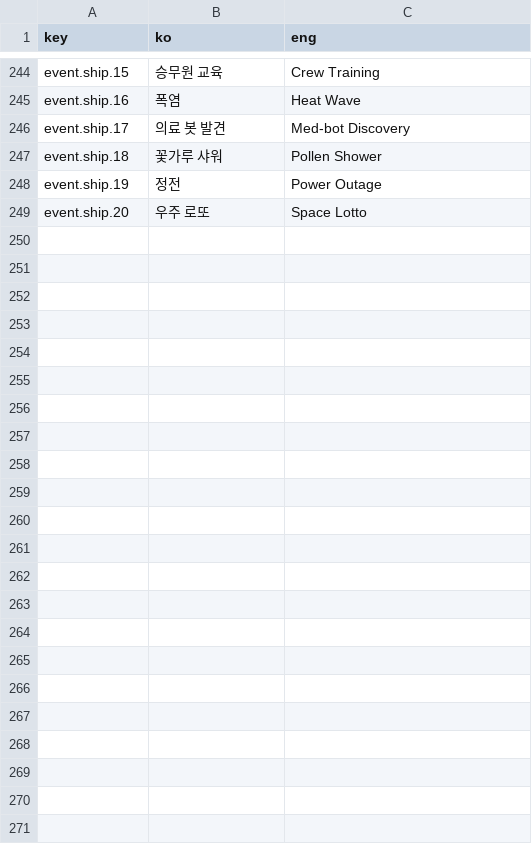
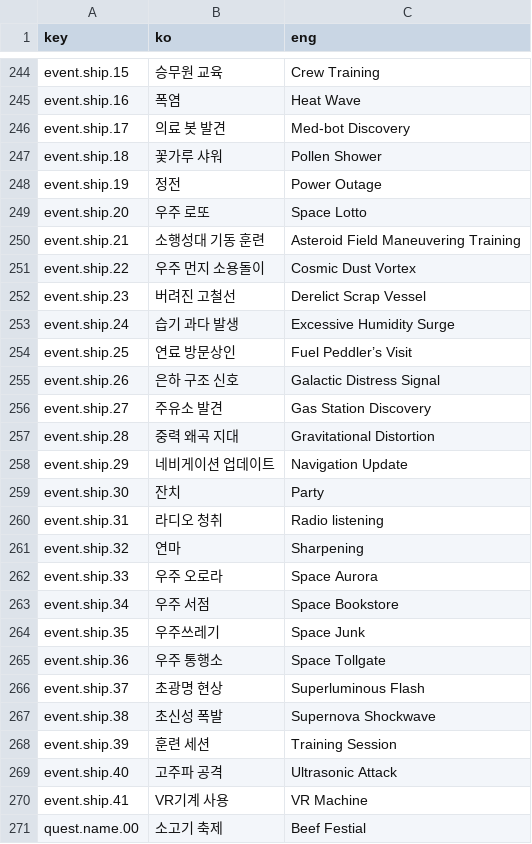
Before and after one commit to khkim09/Capstone, a CSV file: DataSheet/Language.CSV, drawn as a sheet; only a part is shown, gaps mark what is left out; the diff names each change by its address in the sheet, - before the commit and + after, or states it on an @@ line.

Commit message:
이벤트, 퀘스트 CSV 업데이트

```diff
--- a/DataSheet/Language.CSV
+++ b/DataSheet/Language.CSV
+row 250: event.ship.21 | 소행성대 기동 훈련 | Asteroid Field Maneuvering Training
+row 251: event.ship.22 | 우주 먼지 소용돌이 | Cosmic Dust Vortex
+row 252: event.ship.23 | 버려진 고철선 | Derelict Scrap Vessel
+row 253: event.ship.24 | 습기 과다 발생 | Excessive Humidity Surge
+row 254: event.ship.25 | 연료 방문상인 | Fuel Peddler’s Visit
+row 255: event.ship.26 | 은하 구조 신호 | Galactic Distress Signal
+row 256: event.ship.27 | 주유소 발견 | Gas Station Discovery
+row 257: event.ship.28 | 중력 왜곡 지대 | Gravitational Distortion
+row 258: event.ship.29 | 네비게이션 업데이트 | Navigation Update
+row 259: event.ship.30 | 잔치 | Party
+row 260: event.ship.31 | 라디오 청취 | Radio listening
+row 261: event.ship.32 | 연마 | Sharpening
+row 262: event.ship.33 | 우주 오로라 | Space Aurora
+row 263: event.ship.34 | 우주 서점 | Space Bookstore
+row 264: event.ship.35 | 우주쓰레기 | Space Junk
+row 265: event.ship.36 | 우주 통행소 | Space Tollgate
+row 266: event.ship.37 | 초광명 현상 | Superluminous Flash
+row 267: event.ship.38 | 초신성 폭발 | Supernova Shockwave
+row 268: event.ship.39 | 훈련 세션 | Training Session
+row 269: event.ship.40 | 고주파 공격 | Ultrasonic Attack
+row 270: event.ship.41 | VR기계 사용 | VR Machine
+row 271: quest.name.00 | 소고기 축제 | Beef Festial
```
Also changed, not shown: 5 other files.
